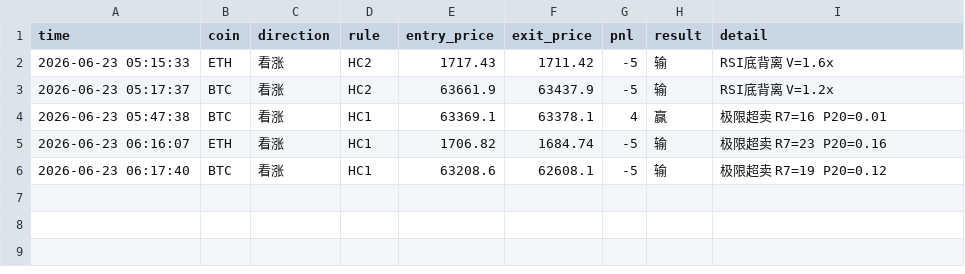
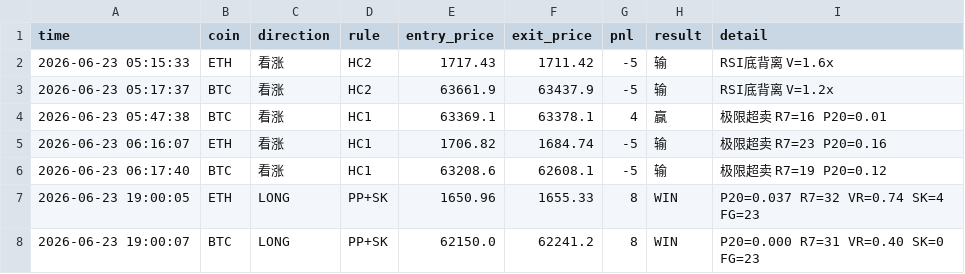
Before and after one commit to 1413540839/event-monitor, a CSV file: trade_log.csv, drawn as a sheet; the diff names each change by its address in the sheet, - before the commit and + after, or states it on an @@ line.

Commit message:
update trade log

```diff
--- a/trade_log.csv
+++ b/trade_log.csv
+row 7: 2026-06-23 19:00:05 | ETH | LONG | PP+SK | 1650.96 | 1655.33 | 8 | WIN | P20=0.037 R7=32 VR=0.74 SK=4 FG=23
+row 8: 2026-06-23 19:00:07 | BTC | LONG | PP+SK | 62150.0 | 62241.2 | 8 | WIN | P20=0.000 R7=31 VR=0.40 SK=0 FG=23
```
